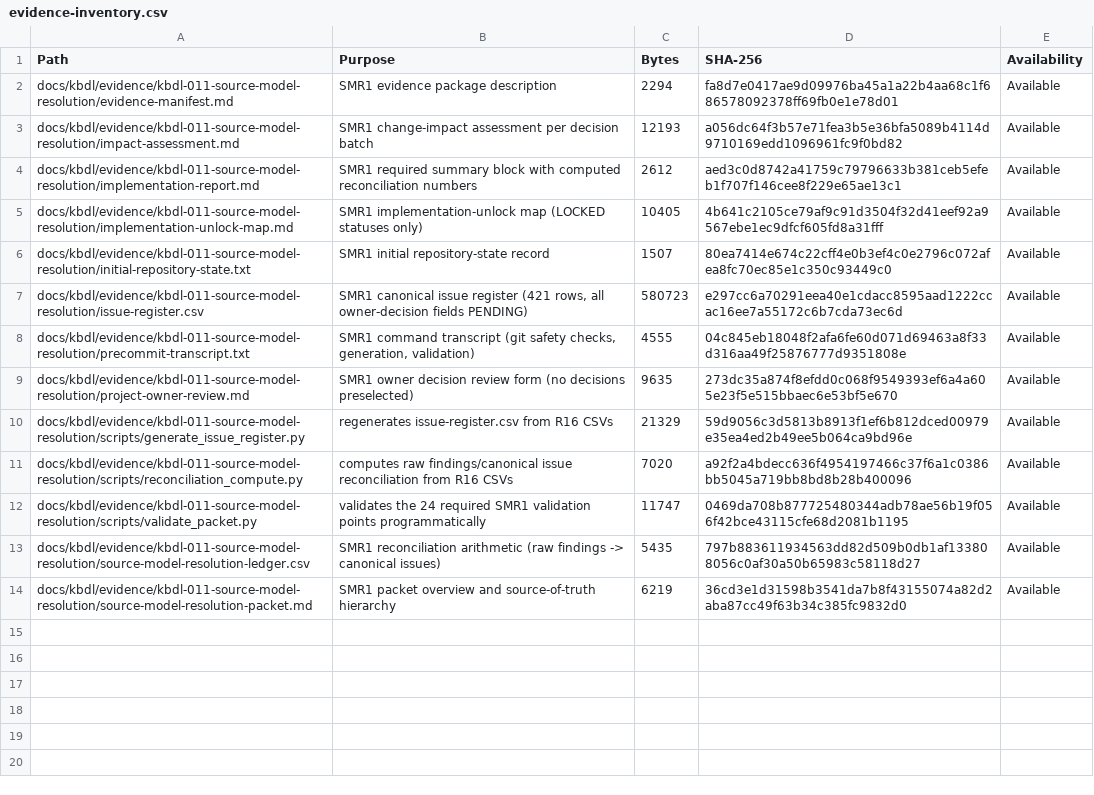
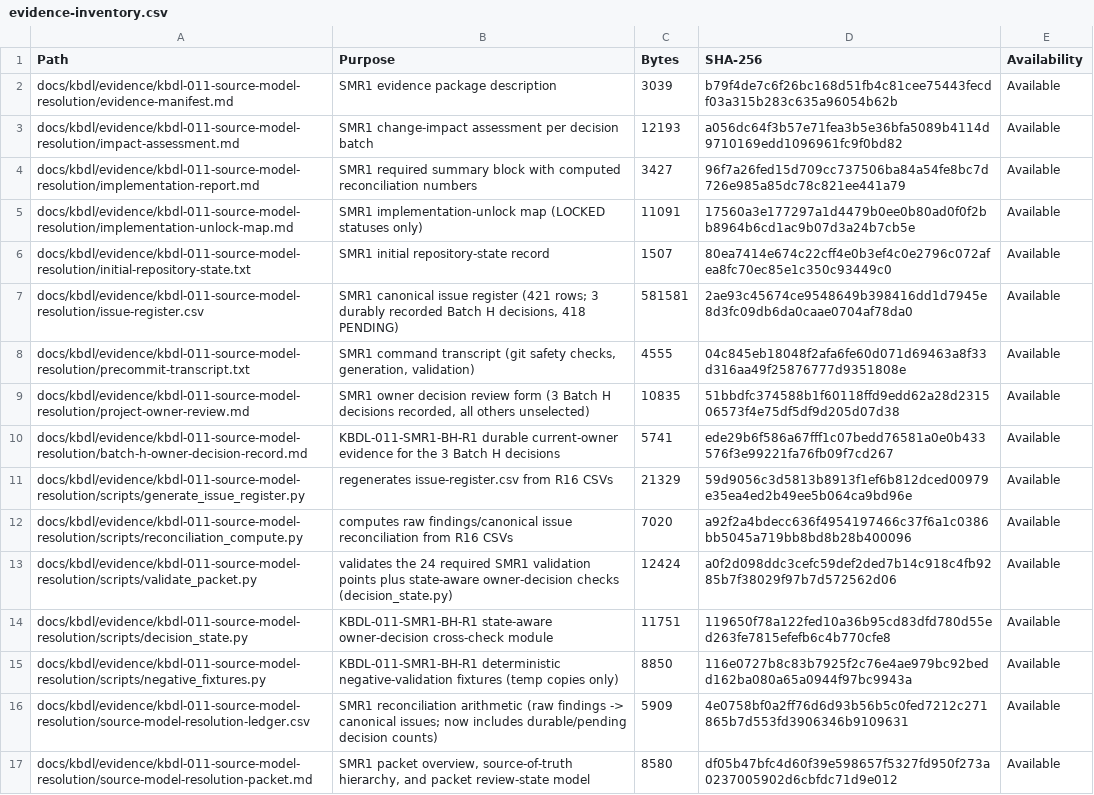
Before and after one commit to kbmanilla06/kbdl, a CSV file: docs/kbdl/evidence/kbdl-011-source-model-resolution/evidence-inventory.csv, drawn as a sheet.

```diff
--- a/docs/kbdl/evidence/kbdl-011-source-model-resolution/evidence-inventory.csv
+++ b/docs/kbdl/evidence/kbdl-011-source-model-resolution/evidence-inventory.csv
@@ -1,14 +1,17 @@
 Path,Purpose,Bytes,SHA-256,Availability
-docs/kbdl/evidence/kbdl-011-source-model-resolution/evidence-manifest.md,SMR1 evidence package description,2294,fa8d7e0417ae9d09976ba45a1a22b4aa68c1f686578092378ff69fb0e1e78d01,Available
+docs/kbdl/evidence/kbdl-011-source-model-resolution/evidence-manifest.md,SMR1 evidence package description,3039,b79f4de7c6f26bc168d51fb4c81cee75443fecdf03a315b283c635a96054b62b,Available
 docs/kbdl/evidence/kbdl-011-source-model-resolution/impact-assessment.md,SMR1 change-impact assessment per decision batch,12193,a056dc64f3b57e71fea3b5e36bfa5089b4114d9710169edd1096961fc9f0bd82,Available
-docs/kbdl/evidence/kbdl-011-source-model-resolution/implementation-report.md,SMR1 required summary block with computed reconciliation numbers,2612,aed3c0d8742a41759c79796633b381ceb5efeb1f707f146cee8f229e65ae13c1,Available
-docs/kbdl/evidence/kbdl-011-source-model-resolution/implementation-unlock-map.md,SMR1 implementation-unlock map (LOCKED statuses only),10405,4b641c2105ce79af9c91d3504f32d41eef92a9567ebe1ec9dfcf605fd8a31fff,Available
+docs/kbdl/evidence/kbdl-011-source-model-resolution/implementation-report.md,SMR1 required summary block with computed reconciliation numbers,3427,96f7a26fed15d709cc737506ba84a54fe8bc7d726e985a85dc78c821ee441a79,Available
+docs/kbdl/evidence/kbdl-011-source-model-resolution/implementation-unlock-map.md,SMR1 implementation-unlock map (LOCKED statuses only),11091,17560a3e177297a1d4479b0ee0b80ad0f0f2bb8964b6cd1ac9b07d3a24b7cb5e,Available
 docs/kbdl/evidence/kbdl-011-source-model-resolution/initial-repository-state.txt,SMR1 initial repository-state record,1507,80ea7414e674c22cff4e0b3ef4c0e2796c072afea8fc70ec85e1c350c93449c0,Available
-docs/kbdl/evidence/kbdl-011-source-model-resolution/issue-register.csv,"SMR1 canonical issue register (421 rows, all owner-decision fields PENDING)",580723,e297cc6a70291eea40e1cdacc8595aad1222ccac16ee7a55172c6b7cda73ec6d,Available
+docs/kbdl/evidence/kbdl-011-source-model-resolution/issue-register.csv,"SMR1 canonical issue register (421 rows; 3 durably recorded Batch H decisions, 418 PENDING)",581581,2ae93c45674ce9548649b398416dd1d7945e8d3fc09db6da0caae0704af78da0,Available
 docs/kbdl/evidence/kbdl-011-source-model-resolution/precommit-transcript.txt,"SMR1 command transcript (git safety checks, generation, validation)",4555,04c845eb18048f2afa6fe60d071d69463a8f33d316aa49f25876777d9351808e,Available
-docs/kbdl/evidence/kbdl-011-source-model-resolution/project-owner-review.md,SMR1 owner decision review form (no decisions preselected),9635,273dc35a874f8efdd0c068f9549393ef6a4a605e23f5e515bbaec6e53bf5e670,Available
+docs/kbdl/evidence/kbdl-011-source-model-resolution/project-owner-review.md,"SMR1 owner decision review form (3 Batch H decisions recorded, all others unselected)",10835,51bbdfc374588b1f60118ffd9edd62a28d231506573f4e75df5df9d205d07d38,Available
+docs/kbdl/evidence/kbdl-011-source-model-resolution/batch-h-owner-decision-record.md,KBDL-011-SMR1-BH-R1 durable current-owner evidence for the 3 Batch H decisions,5741,ede29b6f586a67fff1c07bedd76581a0e0b433576f3e99221fa76fb09f7cd267,Available
 docs/kbdl/evidence/kbdl-011-source-model-resolution/scripts/generate_issue_register.py,regenerates issue-register.csv from R16 CSVs,21329,59d9056c3d5813b8913f1ef6b812dced00979e35ea4ed2b49ee5b064ca9bd96e,Available
 docs/kbdl/evidence/kbdl-011-source-model-resolution/scripts/reconciliation_compute.py,computes raw findings/canonical issue reconciliation from R16 CSVs,7020,a92f2a4bdecc636f4954197466c37f6a1c0386bb5045a719bb8bd8b28b400096,Available
-docs/kbdl/evidence/kbdl-011-source-model-resolution/scripts/validate_packet.py,validates the 24 required SMR1 validation points programmatically,11747,0469da708b877725480344adb78ae56b19f056f42bce43115cfe68d2081b1195,Available
-docs/kbdl/evidence/kbdl-011-source-model-resolution/source-model-resolution-ledger.csv,SMR1 reconciliation arithmetic (raw findings -> canonical issues),5435,797b883611934563dd82d509b0db1af133808056c0af30a50b65983c58118d27,Available
-docs/kbdl/evidence/kbdl-011-source-model-resolution/source-model-resolution-packet.md,SMR1 packet overview and source-of-truth hierarchy,6219,36cd3e1d31598b3541da7b8f43155074a82d2aba87cc49f63b34c385fc9832d0,Available
+docs/kbdl/evidence/kbdl-011-source-model-resolution/scripts/validate_packet.py,validates the 24 required SMR1 validation points plus state-aware owner-decision checks (decision_state.py),12424,a0f2d098ddc3cefc59def2ded7b14c918c4fb9285b7f38029f97b7d572562d06,Available
+docs/kbdl/evidence/kbdl-011-source-model-resolution/scripts/decision_state.py,KBDL-011-SMR1-BH-R1 state-aware owner-decision cross-check module,11751,119650f78a122fed10a36b95cd83dfd780d55ed263fe7815efefb6c4b770cfe8,Available
+docs/kbdl/evidence/kbdl-011-source-model-resolution/scripts/negative_fixtures.py,KBDL-011-SMR1-BH-R1 deterministic negative-validation fixtures (temp copies only),8850,116e0727b8c83b7925f2c76e4ae979bc92bedd162ba080a65a0944f97bc9943a,Available
+docs/kbdl/evidence/kbdl-011-source-model-resolution/source-model-resolution-ledger.csv,SMR1 reconciliation arithmetic (raw findings -> canonical issues; now includes durable/pending decision counts),5909,4e0758bf0a2ff76d6d93b56b5c0fed7212c271865b7d553fd3906346b9109631,Available
+docs/kbdl/evidence/kbdl-011-source-model-resolution/source-model-resolution-packet.md,"SMR1 packet overview, source-of-truth hierarchy, and packet review-state model",8580,df05b47bfc4d60f39e598657f5327fd950f273a0237005902d6cbfdc71d9e012,Available
```
Also changed, not shown: docs/kbdl/evidence/kbdl-011-source-model-resolution/issue-register.csv, docs/kbdl/evidence/kbdl-011-source-model-resolution/source-model-resolution-ledger.csv, 10 other files.
